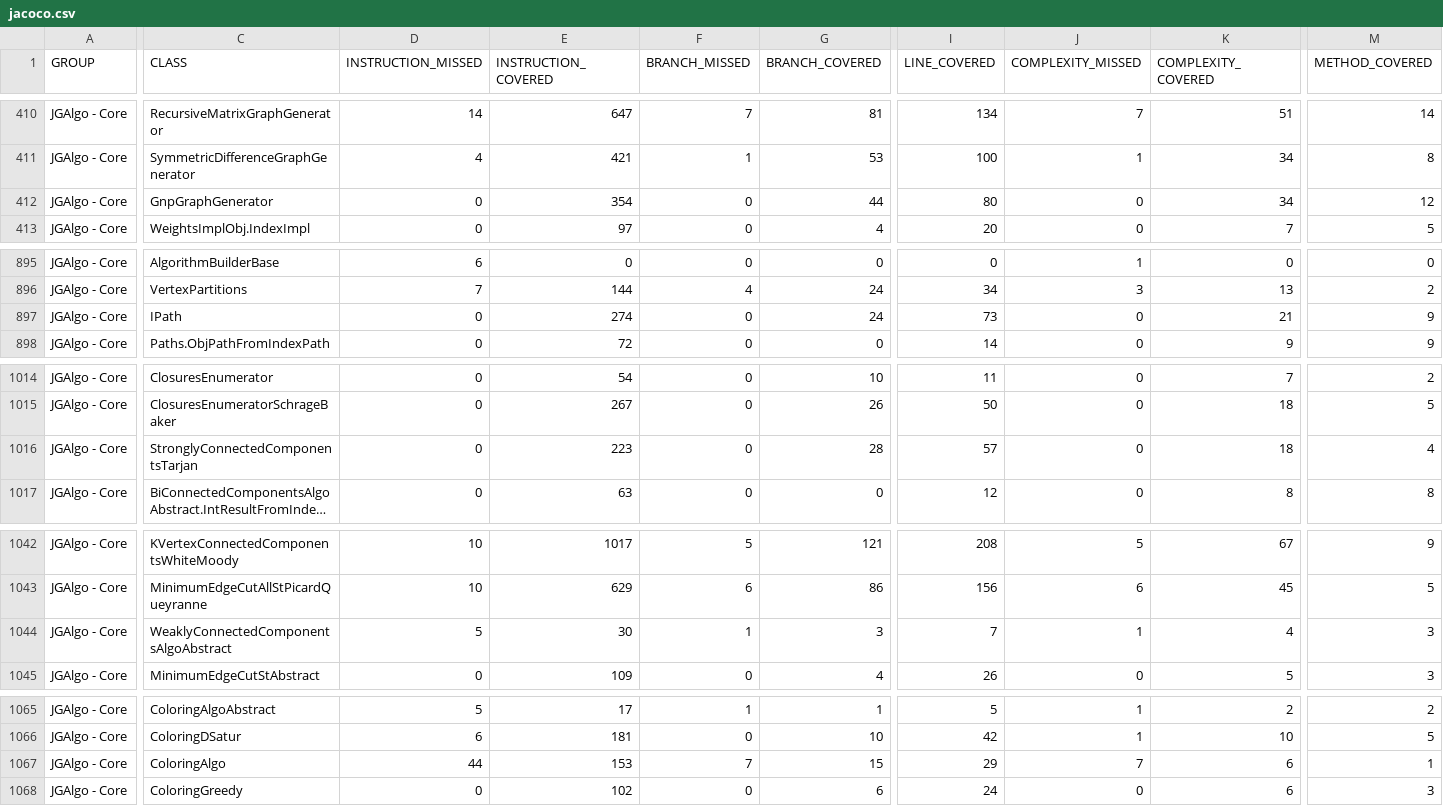
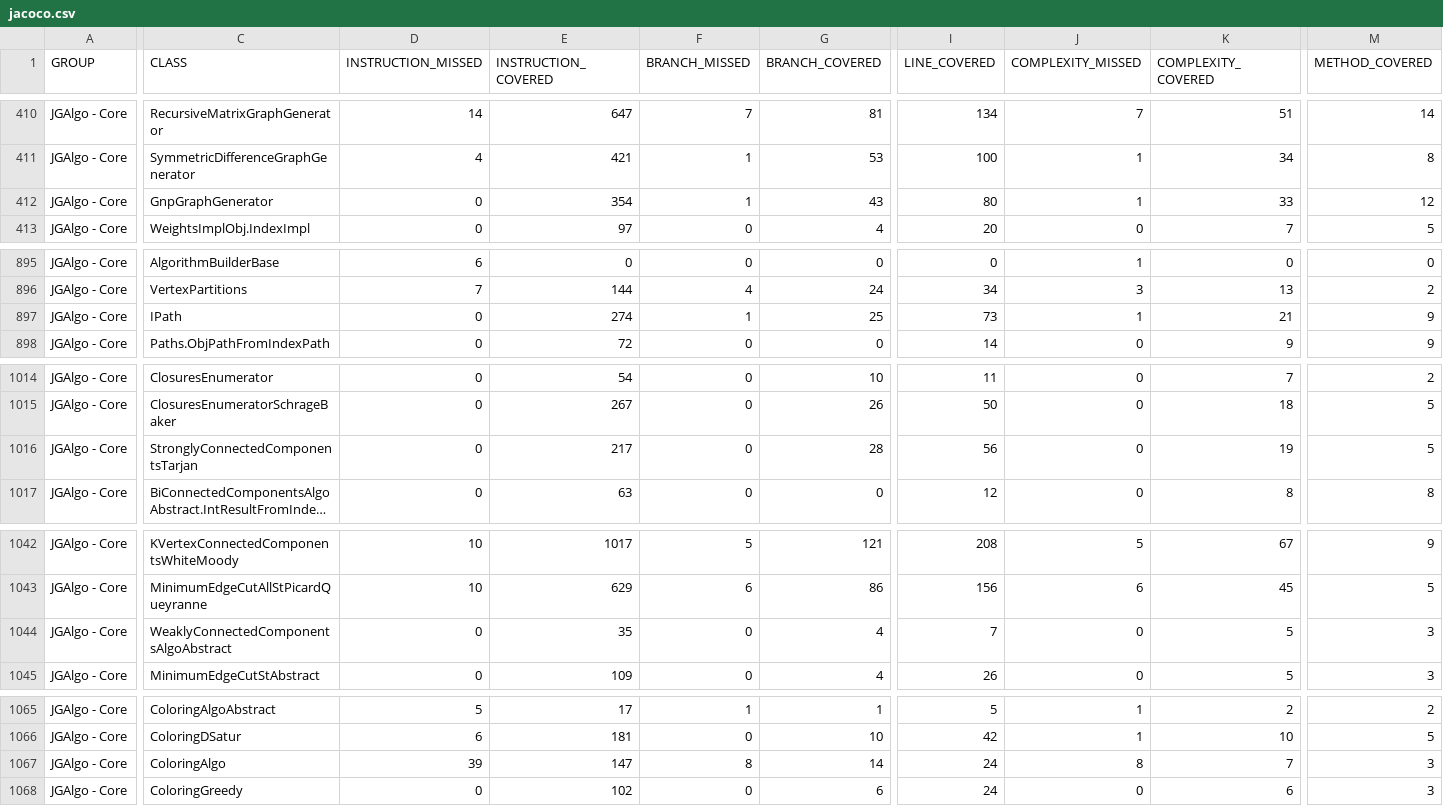
Before and after one commit to barakugav/JGAlgo, a CSV file: jgalgo-core/jacoco.csv, drawn as a sheet; only a part is shown, gaps mark what is left out; long unchanged cells end in …; the diff covers the shown part only; the diff names each change by its address in the sheet, - before the commit and + after, or states it on an @@ line.

Commit message:
Deploying to coverage from @ barakugav/JGAlgo@e6a1f26baead8ff8f08dab450ae0eaf1ddc33b4e 🚀

```diff
--- a/jgalgo-core/jacoco.csv
+++ b/jgalgo-core/jacoco.csv
-F412 (BRANCH_MISSED): 0
+F412 (BRANCH_MISSED): 1
-G412 (BRANCH_COVERED): 44
+G412 (BRANCH_COVERED): 43
-J412 (COMPLEXITY_MISSED): 0
+J412 (COMPLEXITY_MISSED): 1
-K412 (COMPLEXITY_COVERED): 34
+K412 (COMPLEXITY_COVERED): 33
-F897 (BRANCH_MISSED): 0
+F897 (BRANCH_MISSED): 1
-G897 (BRANCH_COVERED): 24
+G897 (BRANCH_COVERED): 25
-J897 (COMPLEXITY_MISSED): 0
+J897 (COMPLEXITY_MISSED): 1
-E1016 (INSTRUCTION_COVERED): 223
+E1016 (INSTRUCTION_COVERED): 217
-I1016 (LINE_COVERED): 57
+I1016 (LINE_COVERED): 56
-K1016 (COMPLEXITY_COVERED): 18
+K1016 (COMPLEXITY_COVERED): 19
-M1016 (METHOD_COVERED): 4
+M1016 (METHOD_COVERED): 5
-D1044 (INSTRUCTION_MISSED): 5
+D1044 (INSTRUCTION_MISSED): 0
-E1044 (INSTRUCTION_COVERED): 30
+E1044 (INSTRUCTION_COVERED): 35
-F1044 (BRANCH_MISSED): 1
+F1044 (BRANCH_MISSED): 0
-G1044 (BRANCH_COVERED): 3
+G1044 (BRANCH_COVERED): 4
-J1044 (COMPLEXITY_MISSED): 1
+J1044 (COMPLEXITY_MISSED): 0
-K1044 (COMPLEXITY_COVERED): 4
+K1044 (COMPLEXITY_COVERED): 5
-D1067 (INSTRUCTION_MISSED): 44
+D1067 (INSTRUCTION_MISSED): 39
-E1067 (INSTRUCTION_COVERED): 153
+E1067 (INSTRUCTION_COVERED): 147
-F1067 (BRANCH_MISSED): 7
+F1067 (BRANCH_MISSED): 8
-G1067 (BRANCH_COVERED): 15
+G1067 (BRANCH_COVERED): 14
-I1067 (LINE_COVERED): 29
+I1067 (LINE_COVERED): 24
-J1067 (COMPLEXITY_MISSED): 7
+J1067 (COMPLEXITY_MISSED): 8
-K1067 (COMPLEXITY_COVERED): 6
+K1067 (COMPLEXITY_COVERED): 7
-M1067 (METHOD_COVERED): 1
+M1067 (METHOD_COVERED): 3
```
Also changed, not shown: 4 edited cells elsewhere in this file, 41 other files.
